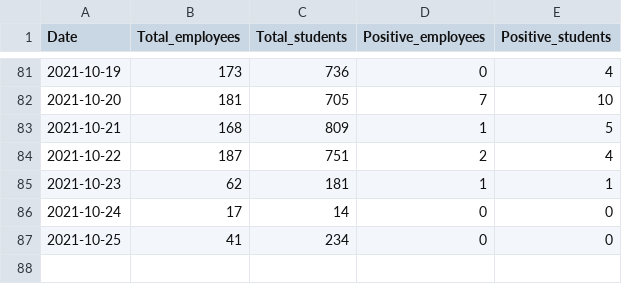
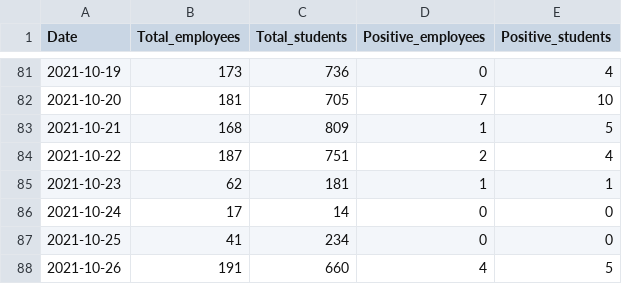
Before and after one commit to kbroman/UWCovid2021, a CSV file: uw_covid_2021.csv, drawn as a sheet; only a part is shown, gaps mark what is left out; the diff names each change by its address in the sheet, - before the commit and + after, or states it on an @@ line.

Commit message:
Add 2021-10-26 data

```diff
--- a/uw_covid_2021.csv
+++ b/uw_covid_2021.csv
+row 88: 2021-10-26 | 191 | 660 | 4 | 5
```
Also changed, not shown: 1 other file.
